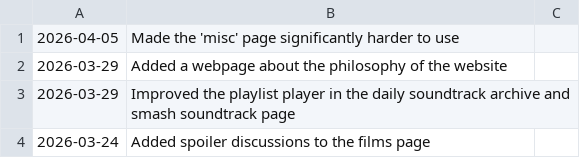
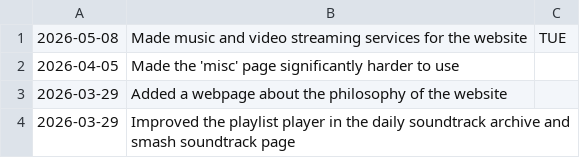
Before and after one commit to fraserisverycool/frasers-website, a CSV file: src/assets/data/changelog.csv, drawn as a sheet; only a part is shown; the shorter side is filled out with more unchanged rows; the diff names each change by its address in the sheet, - before the commit and + after, or states it on an @@ line.

```diff
--- a/src/assets/data/changelog.csv
+++ b/src/assets/data/changelog.csv
+row 1: 2026-05-08 | Made music and video streaming services for the website | TUE
```
Also changed, not shown: 13 other files.
